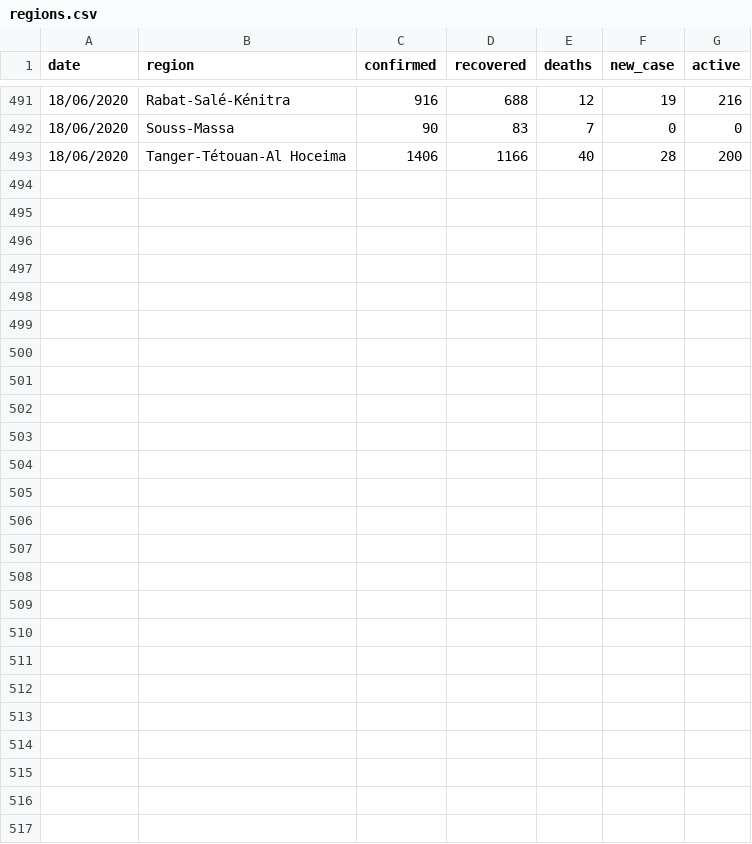
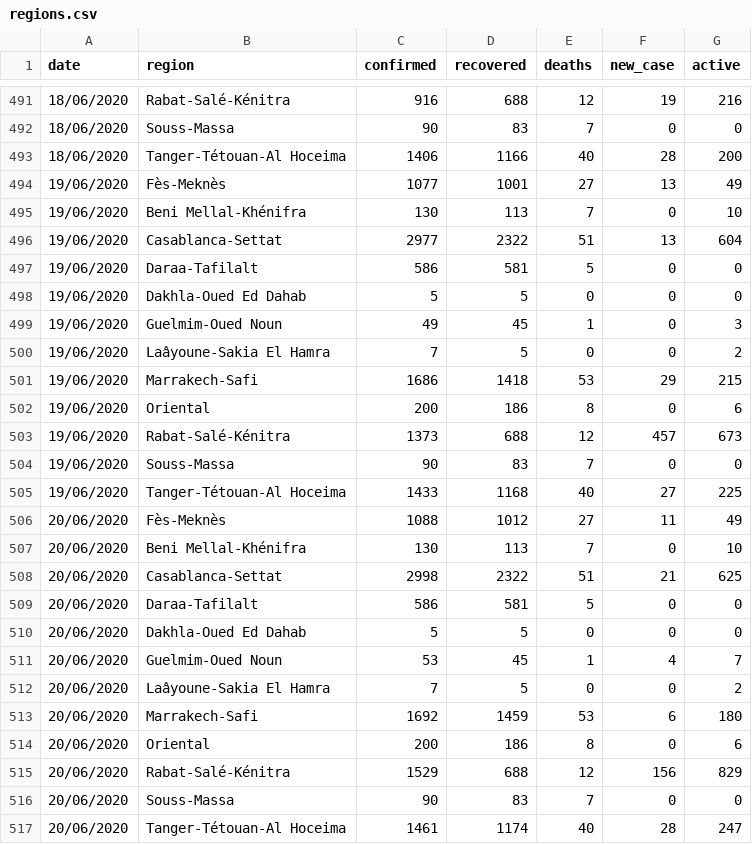
Before and after one commit to chichak/Covid_data_morocco, a CSV file: regions.csv, drawn as a sheet; only a part is shown, gaps mark what is left out; the diff names each change by its address in the sheet, - before the commit and + after, or states it on an @@ line.

Commit message:
Update regions.csv

```diff
--- a/regions.csv
+++ b/regions.csv
+row 494: 19/06/2020 | Fès-Meknès | 1077 | 1001 | 27 | 13 | 49
+row 495: 19/06/2020 | Beni Mellal-Khénifra | 130 | 113 | 7 | 0 | 10
+row 496: 19/06/2020 | Casablanca-Settat | 2977 | 2322 | 51 | 13 | 604
+row 497: 19/06/2020 | Daraa-Tafilalt | 586 | 581 | 5 | 0 | 0
+row 498: 19/06/2020 | Dakhla-Oued Ed Dahab | 5 | 5 | 0 | 0 | 0
+row 499: 19/06/2020 | Guelmim-Oued Noun | 49 | 45 | 1 | 0 | 3
+row 500: 19/06/2020 | Laâyoune-Sakia El Hamra | 7 | 5 | 0 | 0 | 2
+row 501: 19/06/2020 | Marrakech-Safi | 1686 | 1418 | 53 | 29 | 215
+row 502: 19/06/2020 | Oriental | 200 | 186 | 8 | 0 | 6
+row 503: 19/06/2020 | Rabat-Salé-Kénitra | 1373 | 688 | 12 | 457 | 673
+row 504: 19/06/2020 | Souss-Massa | 90 | 83 | 7 | 0 | 0
+row 505: 19/06/2020 | Tanger-Tétouan-Al Hoceima | 1433 | 1168 | 40 | 27 | 225
+row 506: 20/06/2020 | Fès-Meknès | 1088 | 1012 | 27 | 11 | 49
+row 507: 20/06/2020 | Beni Mellal-Khénifra | 130 | 113 | 7 | 0 | 10
+row 508: 20/06/2020 | Casablanca-Settat | 2998 | 2322 | 51 | 21 | 625
+row 509: 20/06/2020 | Daraa-Tafilalt | 586 | 581 | 5 | 0 | 0
+row 510: 20/06/2020 | Dakhla-Oued Ed Dahab | 5 | 5 | 0 | 0 | 0
+row 511: 20/06/2020 | Guelmim-Oued Noun | 53 | 45 | 1 | 4 | 7
+row 512: 20/06/2020 | Laâyoune-Sakia El Hamra | 7 | 5 | 0 | 0 | 2
+row 513: 20/06/2020 | Marrakech-Safi | 1692 | 1459 | 53 | 6 | 180
+row 514: 20/06/2020 | Oriental | 200 | 186 | 8 | 0 | 6
+row 515: 20/06/2020 | Rabat-Salé-Kénitra | 1529 | 688 | 12 | 156 | 829
+row 516: 20/06/2020 | Souss-Massa | 90 | 83 | 7 | 0 | 0
+row 517: 20/06/2020 | Tanger-Tétouan-Al Hoceima | 1461 | 1174 | 40 | 28 | 247
```
